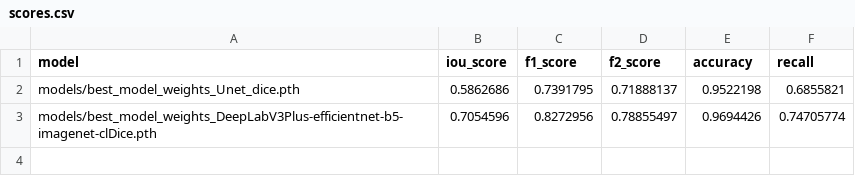
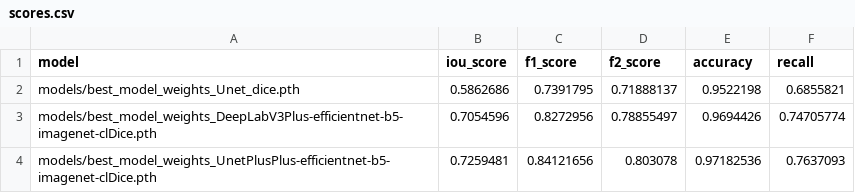
Before and after one commit to ywattenberg/road_segmentation, a CSV file: scores.csv, drawn as a sheet.

Commit message:
added best Unet++ model

```diff
--- a/scores.csv
+++ b/scores.csv
@@ -3 +3,2 @@ models/best_model_weights_Unet_dice.pth,0.5862686,0.7391795,0.71888137,0.9522198
 models/best_model_weights_DeepLabV3Plus-efficientnet-b5-imagenet-clDice.pth,0.7054596,0.8272956,0.78855497,0.9694426,0.74705774
+models/best_model_weights_UnetPlusPlus-efficientnet-b5-imagenet-clDice.pth,0.7259481,0.84121656,0.803078,0.97182536,0.7637093
```
